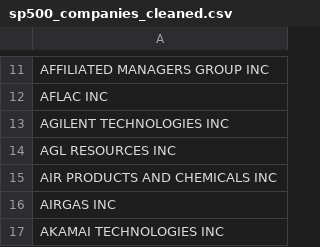
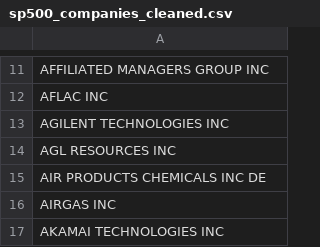
Before and after one commit to robertlcs/edgar-pipeline, a CSV file: sp500_companies_cleaned.csv, drawn as a sheet; only a part is shown, gaps mark what is left out.

```diff
--- a/sp500_companies_cleaned.csv
+++ b/sp500_companies_cleaned.csv
@@ -14,3 +14,3 @@ AGILENT TECHNOLOGIES INC
 AGL RESOURCES INC
-AIR PRODUCTS AND CHEMICALS INC
+AIR PRODUCTS CHEMICALS INC DE
 AIRGAS INC
```
Also changed, not shown: 27 other files.
